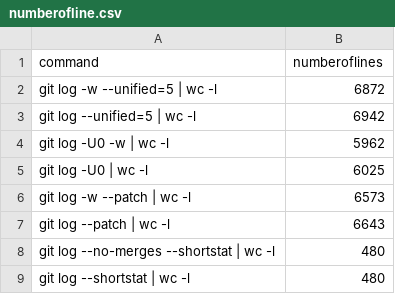
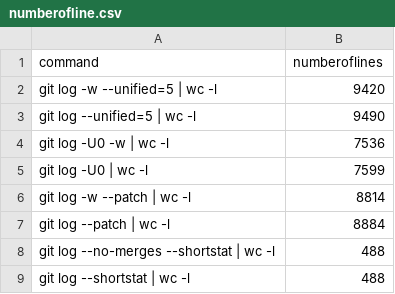
Before and after one commit to yusufsn/local-repo, a CSV file: analyze/numberofline.csv, drawn as a sheet.

```diff
--- a/analyze/numberofline.csv
+++ b/analyze/numberofline.csv
@@ -1,9 +1,9 @@
 command,numberoflines
-git log -w --unified=5 | wc -l,6872
-git log --unified=5 | wc -l,6942
-git log -U0 -w | wc -l,5962
-git log -U0 | wc -l,6025
-git log -w --patch | wc -l,6573
-git log --patch | wc -l,6643
-git log --no-merges --shortstat | wc -l,480
-git log --shortstat | wc -l,480
+git log -w --unified=5 | wc -l,9420
+git log --unified=5 | wc -l,9490
+git log -U0 -w | wc -l,7536
+git log -U0 | wc -l,7599
+git log -w --patch | wc -l,8814
+git log --patch | wc -l,8884
+git log --no-merges --shortstat | wc -l,488
+git log --shortstat | wc -l,488
```
Also changed, not shown: analyze/metrics1.csv, analyze/metrics2.csv, 12 other files.
